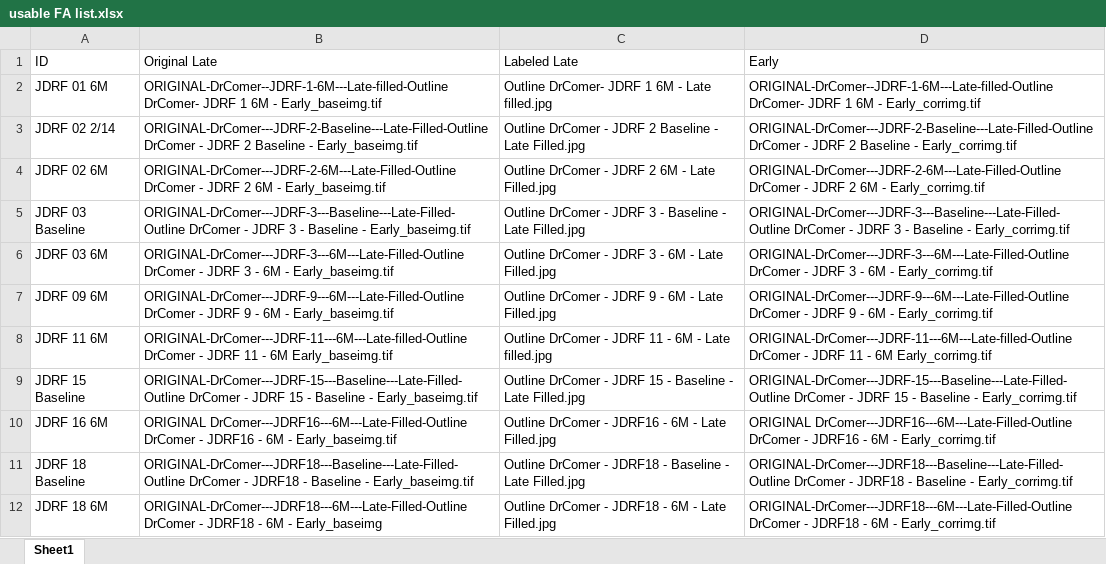
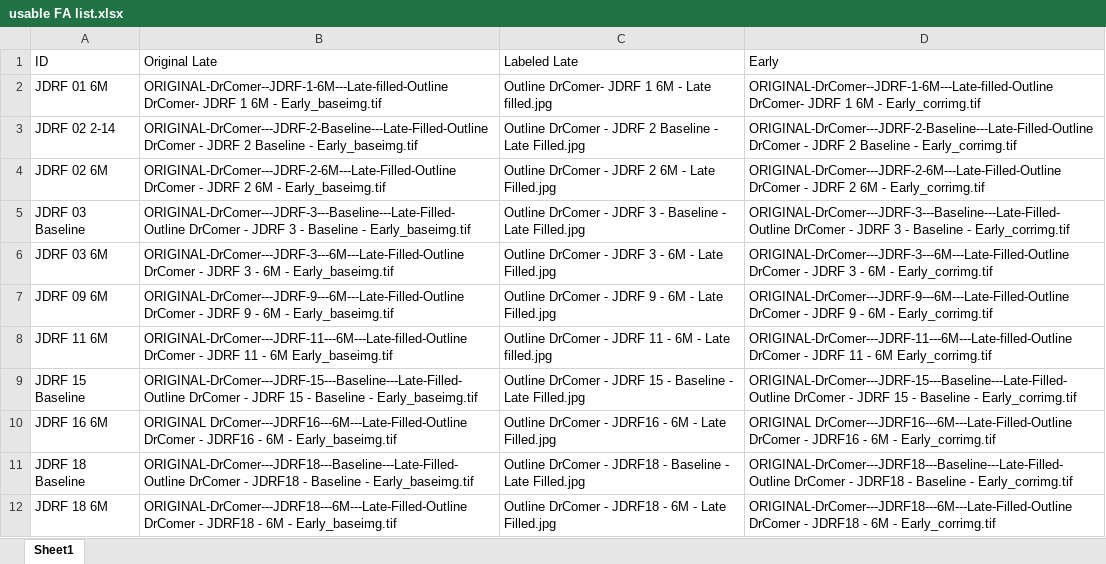
Before and after one commit to ranellch/amd_project, an Excel workbook: Machine Learning/DME/usable FA list.xlsx, sheet Sheet1, drawn as a sheet; values as stored, in another font and other column widths than the file's, no borders; the diff names each change by its address in the sheet, - before the commit and + after, or states it on an @@ line.

```diff
--- a/Machine Learning/DME/usable FA list.xlsx (sheet Sheet1)
+++ b/Machine Learning/DME/usable FA list.xlsx (sheet Sheet1)
-A3 (ID): JDRF 02 2/14
+A3 (ID): JDRF 02 2-14
-B12 (Original Late): …6M - Early_baseimg
+B12 (Original Late): …6M - Early_baseimg.tif
```
Also changed, not shown: 5 other files.
